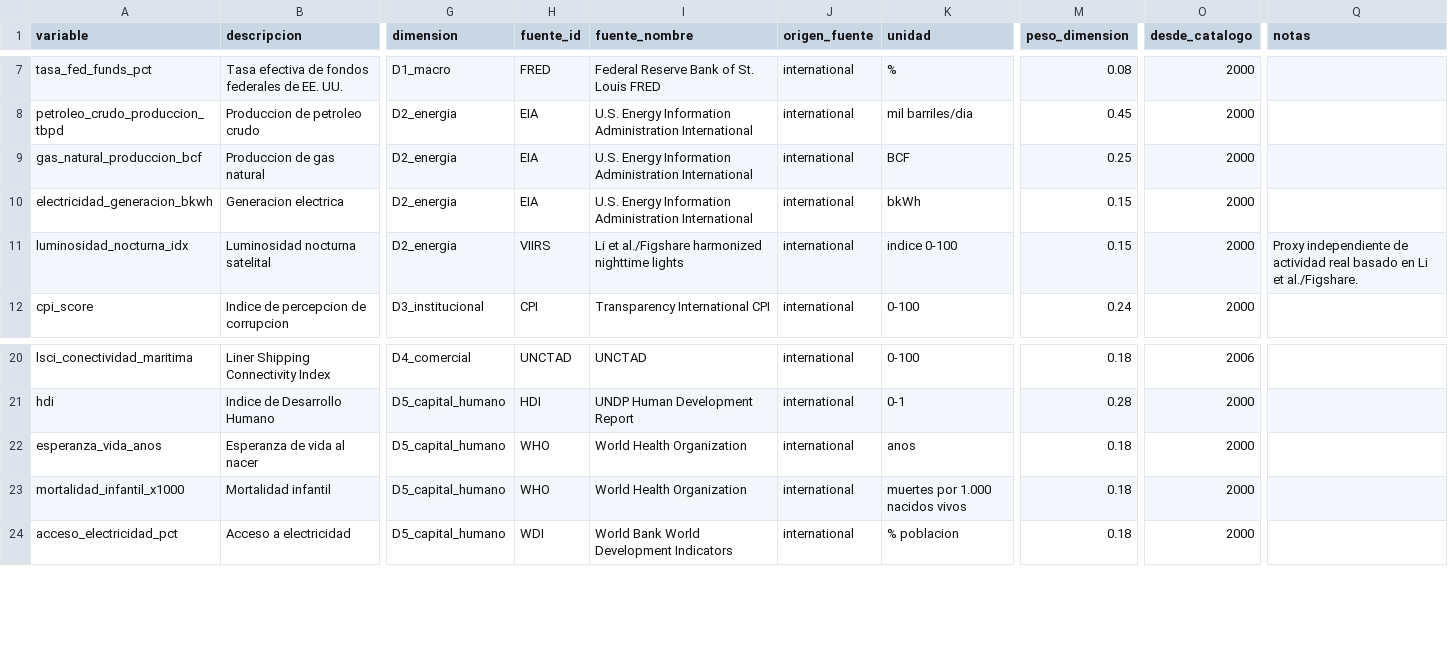
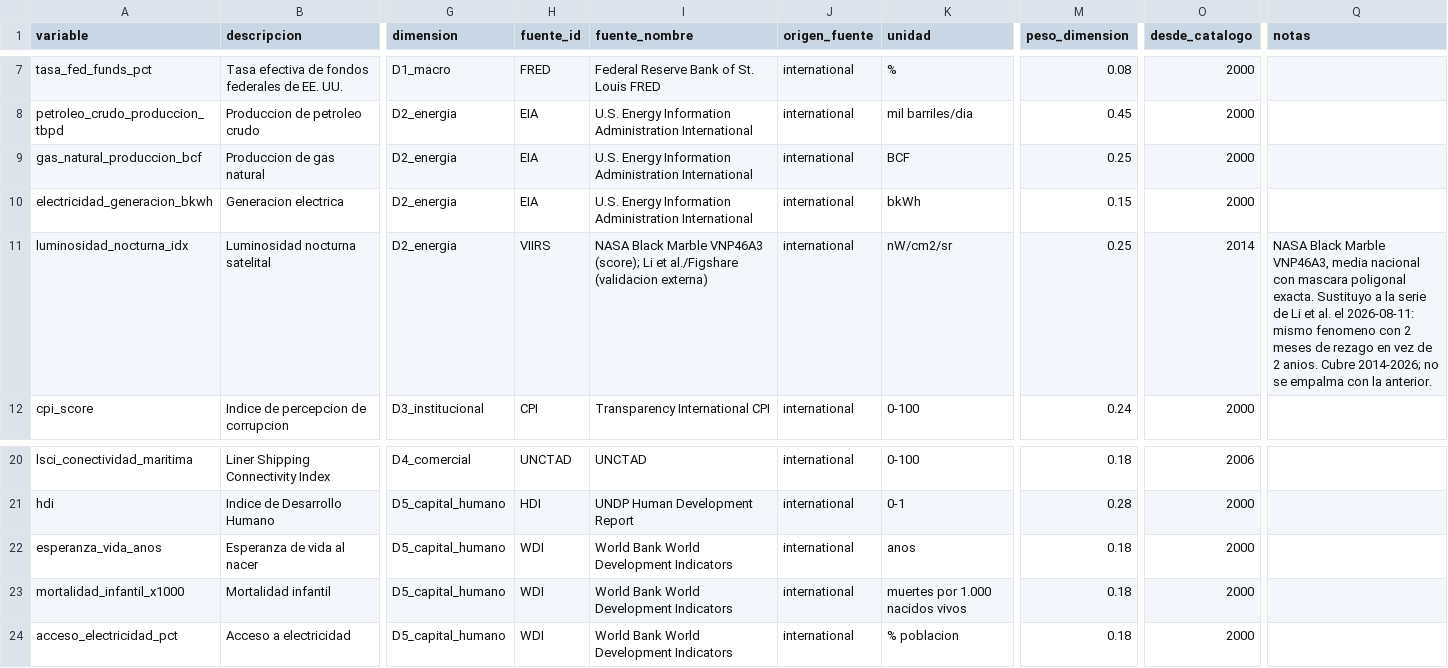
Before and after one commit to Felipegomeze2/ICIV, a CSV file: iciv/data/releases/latest/data_dictionary.csv, drawn as a sheet; only a part is shown, gaps mark what is left out; the diff names each change by its address in the sheet, - before the commit and + after, or states it on an @@ line.

```diff
--- a/iciv/data/releases/latest/data_dictionary.csv
+++ b/iciv/data/releases/latest/data_dictionary.csv
-I11 (fuente_nombre): Li et al./Figshare harmonized nighttime lights
+I11 (fuente_nombre): NASA Black Marble VNP46A3 (score); Li et al./Figshare (validacion externa)
-K11 (unidad): indice 0-100
+K11 (unidad): nW/cm2/sr
-M11 (peso_dimension): 0.15
+M11 (peso_dimension): 0.25
-O11 (desde_catalogo): 2000
+O11 (desde_catalogo): 2014
-Q11 (notas): Proxy independiente de actividad real basado en Li et al./Figshare.
+Q11 (notas): NASA Black Marble VNP46A3, media nacional con mascara poligonal exacta. Sustituyo a la serie de Li et al. el 2026-08-11: mismo fenomeno con 2 meses de rezago en vez de 2 anios. Cubre 2014-2026; no se empalma con la anterior.
-H22:H23 (fuente_id): WHO
+H22:H23 (fuente_id): WDI
-I22:I23 (fuente_nombre): World Health Organization
+I22:I23 (fuente_nombre): World Bank World Development Indicators
```
Also changed, not shown: iciv/data/processed/iciv_dataset_largo.csv, iciv/data/processed/pulse_forecast_backtest.csv, 19 other files.
